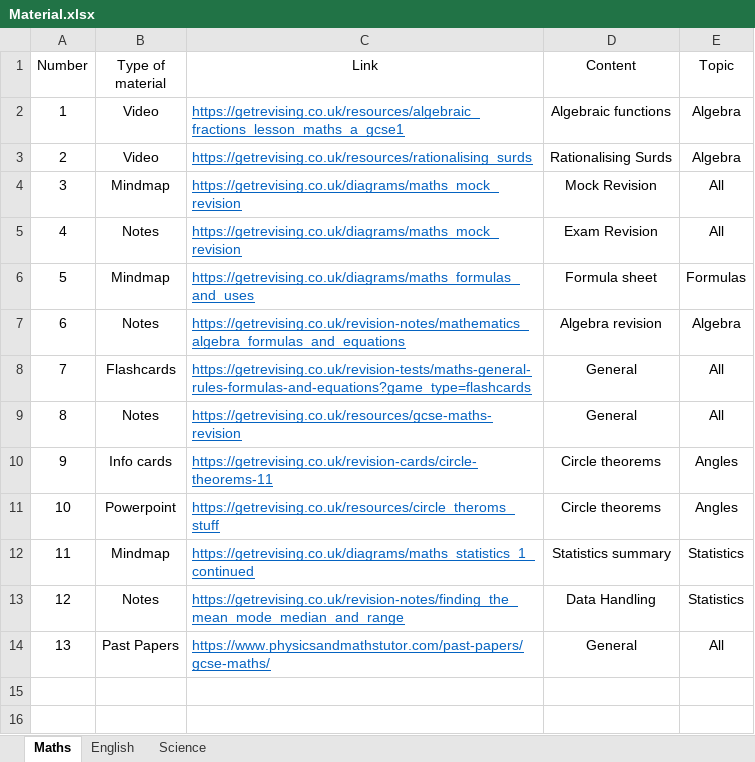
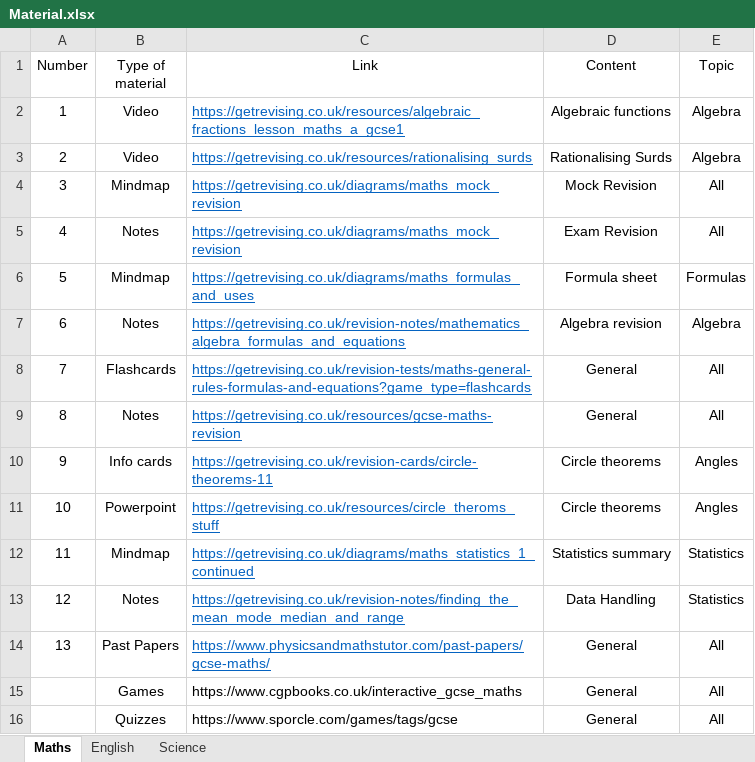
Before and after one commit to estebanlv/EPQ-Website-Project, an Excel workbook: Documents/Non-Official Documents/Material.xlsx, sheet Maths, drawn as a sheet; values as stored, in another font and other column widths than the file's, no borders; the diff names each change by its address in the sheet, - before the commit and + after, or states it on an @@ line.

```diff
--- a/Documents/Non-Official Documents/Material.xlsx (sheet Maths)
+++ b/Documents/Non-Official Documents/Material.xlsx (sheet Maths)
+row 15:  | Games | https://www.cgpbooks.co.uk/interactive_gcse_maths | General | All
+row 16:  | Quizzes | https://www.sporcle.com/games/tags/gcse | General | All
```
Also changed, not shown: sheet English, sheet Science, 3 other files.
